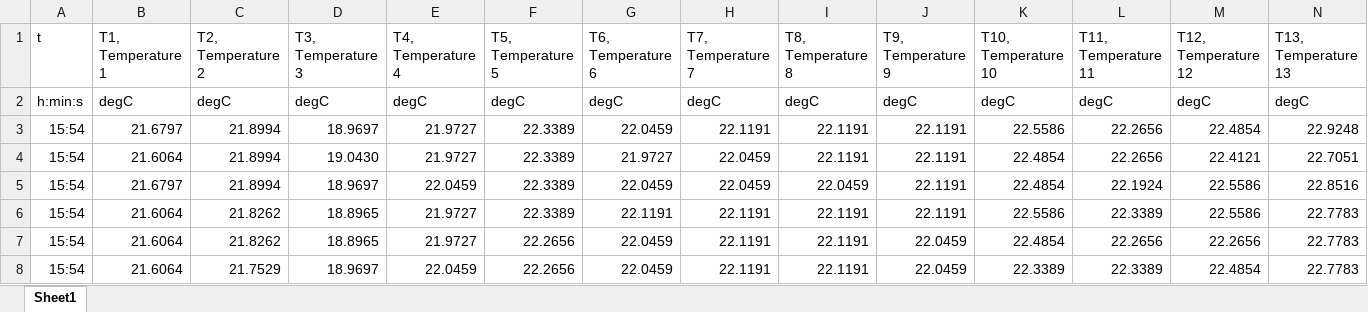
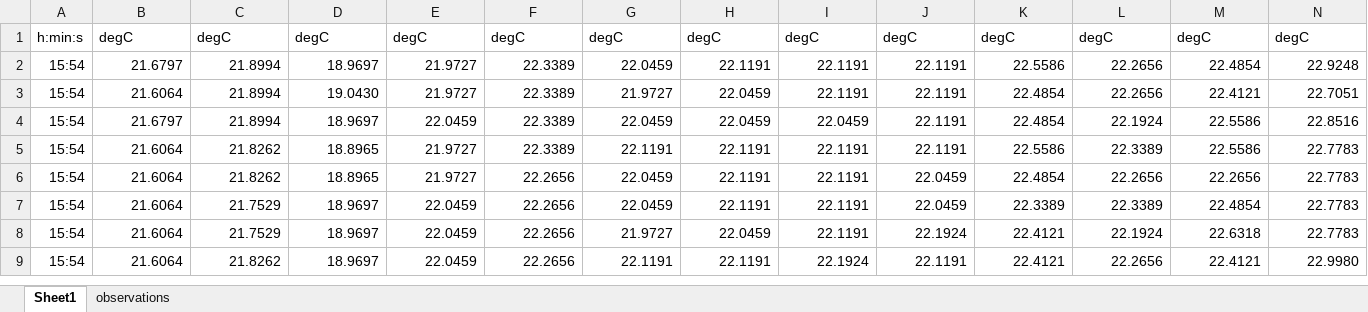
Before and after one commit to toastedcrumpets/SepProc, an Excel workbook: labs/2025/group1distill.xlsx, sheet Sheet1, drawn as a sheet; only a part is shown; the shorter side is filled out with more unchanged rows; values as stored, in another font and other column widths than the file's, no borders; rows hold the shown columns only; the diff names each change by its address in the sheet, - before the commit and + after, or states it on an @@ line.

```diff
--- a/labs/2025/group1distill.xlsx (sheet Sheet1)
+++ b/labs/2025/group1distill.xlsx (sheet Sheet1)
+sheet tab: observations
-row 1: t | T1, Temperature 1 | T2, Temperature 2 | T3, Temperature 3 | T4, Temperature 4 | T5, Temperature 5 | T6, Temperature 6 | T7, Temperature 7 | T8, Temperature 8 | T9, Temperature 9 | T10, Temperature 10 | T11, Temperature 11 | T12, Temperature 12 | T13, Temperature 13
```
Also changed, not shown: 6 other files.
